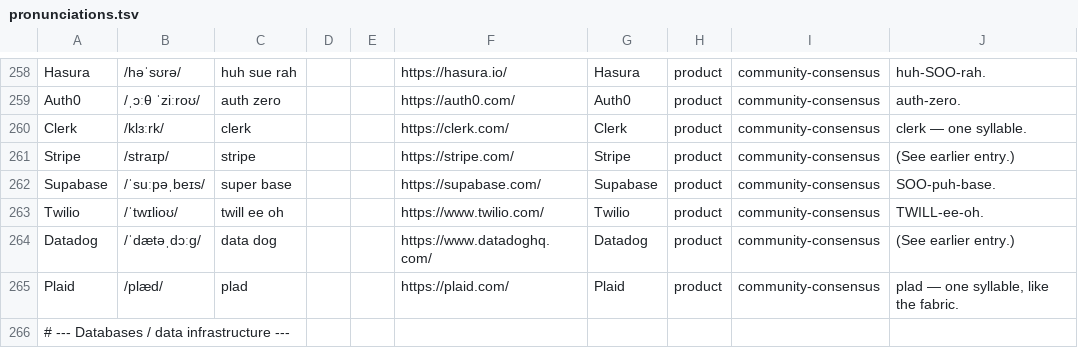
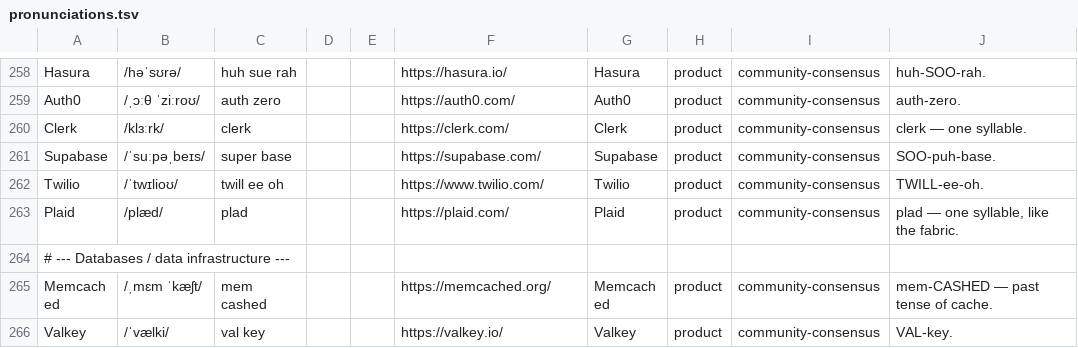
Before and after one commit to anzy-renlab-ai/pronounce, a TSV file: data/pronunciations.tsv, drawn as a sheet; only a part is shown, gaps mark what is left out; the shorter side is filled out with more unchanged rows.

```diff
--- a/data/pronunciations.tsv
+++ b/data/pronunciations.tsv
@@ -260,6 +260,4 @@ Auth0	/ˌɔːθ ˈziːroʊ/	auth zero			https://auth0.com/	Auth0	product	communi
 Clerk	/klɜːrk/	clerk			https://clerk.com/	Clerk	product	community-consensus	"clerk" — one syllable.
-Stripe	/straɪp/	stripe			https://stripe.com/	Stripe	product	community-consensus	(See earlier entry.)
 Supabase	/ˈsuːpəˌbeɪs/	super base			https://supabase.com/	Supabase	product	community-consensus	"SOO-puh-base".
 Twilio	/ˈtwɪlioʊ/	twill ee oh			https://www.twilio.com/	Twilio	product	community-consensus	"TWILL-ee-oh".
-Datadog	/ˈdætəˌdɔːɡ/	data dog			https://www.datadoghq.com/	Datadog	product	community-consensus	(See earlier entry.)
 Plaid	/plæd/	plad			https://plaid.com/	Plaid	product	community-consensus	"plad" — one syllable, like the fabric.
```
Also changed, not shown: 11 other files.
